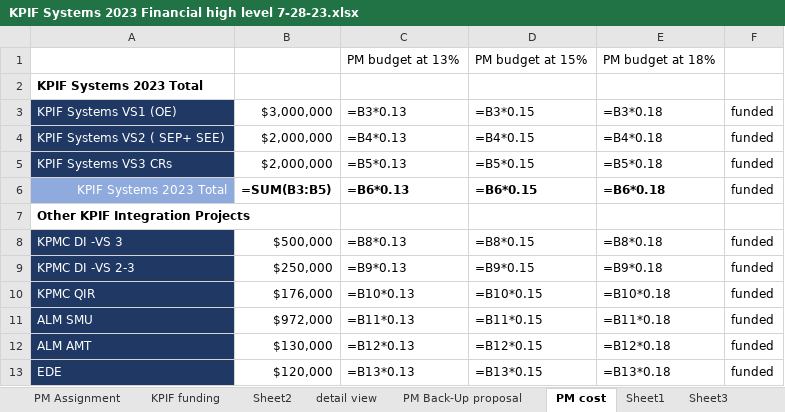
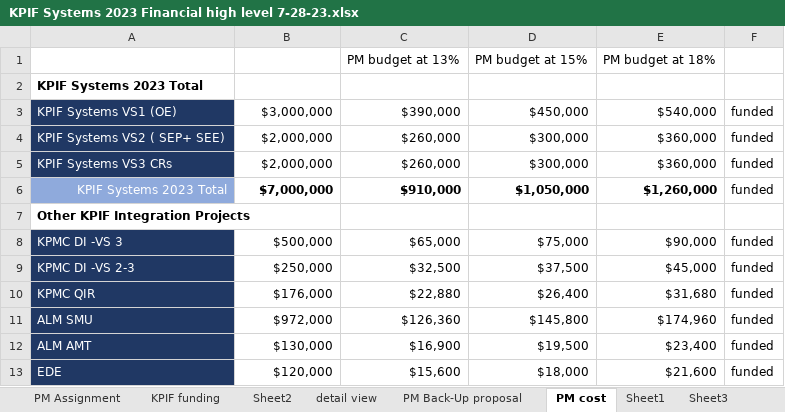
Before and after one commit to kelaasar/FRED-automation, an Excel workbook: src/output/KPIF Systems 2023 Financial high level 7-28-23.xlsx, sheet PM cost, drawn as a sheet; only a part is shown; values as stored, in another font and other column widths than the file's, no borders; formulas without a stored value are shown as written; the diff covers the shown part only; the diff names each change by its address in the sheet, - before the commit and + after, or states it on an @@ line.

```diff
--- a/src/output/KPIF Systems 2023 Financial high level 7-28-23.xlsx (sheet PM cost)
+++ b/src/output/KPIF Systems 2023 Financial high level 7-28-23.xlsx (sheet PM cost)
-C3: =B3*0.13
+C3: $390,000
-D3: =B3*0.15
+D3: $450,000
-E3: =B3*0.18
+E3: $540,000
-C4: =B4*0.13
+C4: $260,000
-D4: =B4*0.15
+D4: $300,000
-E4: =B4*0.18
+E4: $360,000
-C5: =B5*0.13
+C5: $260,000
-D5: =B5*0.15
+D5: $300,000
-E5: =B5*0.18
+E5: $360,000
-B6: =SUM(B3:B5)
+B6: $7,000,000
-C6: =B6*0.13
+C6: $910,000
-D6: =B6*0.15
+D6: $1,050,000
-E6: =B6*0.18
+E6: $1,260,000
-C8: =B8*0.13
+C8: $65,000
-D8: =B8*0.15
+D8: $75,000
-E8: =B8*0.18
+E8: $90,000
-C9: =B9*0.13
+C9: $32,500
-D9: =B9*0.15
+D9: $37,500
-E9: =B9*0.18
+E9: $45,000
-C10: =B10*0.13
+C10: $22,880
-D10: =B10*0.15
+D10: $26,400
-E10: =B10*0.18
+E10: $31,680
-C11: =B11*0.13
+C11: $126,360
-D11: =B11*0.15
+D11: $145,800
-E11: =B11*0.18
+E11: $174,960
-C12: =B12*0.13
+C12: $16,900
-D12: =B12*0.15
+D12: $19,500
-E12: =B12*0.18
+E12: $23,400
-C13: =B13*0.13
+C13: $15,600
-D13: =B13*0.15
+D13: $18,000
-E13: =B13*0.18
+E13: $21,600
```
Also changed, not shown: 23 edited cells elsewhere in this sheet, sheet KPIF funding, sheet detail view, sheet Sheet2, sheet Summary for Sponsors, sheet Sheet1, sheet Sheet3, 1 more sheet, hidden cells, 1 other file.
